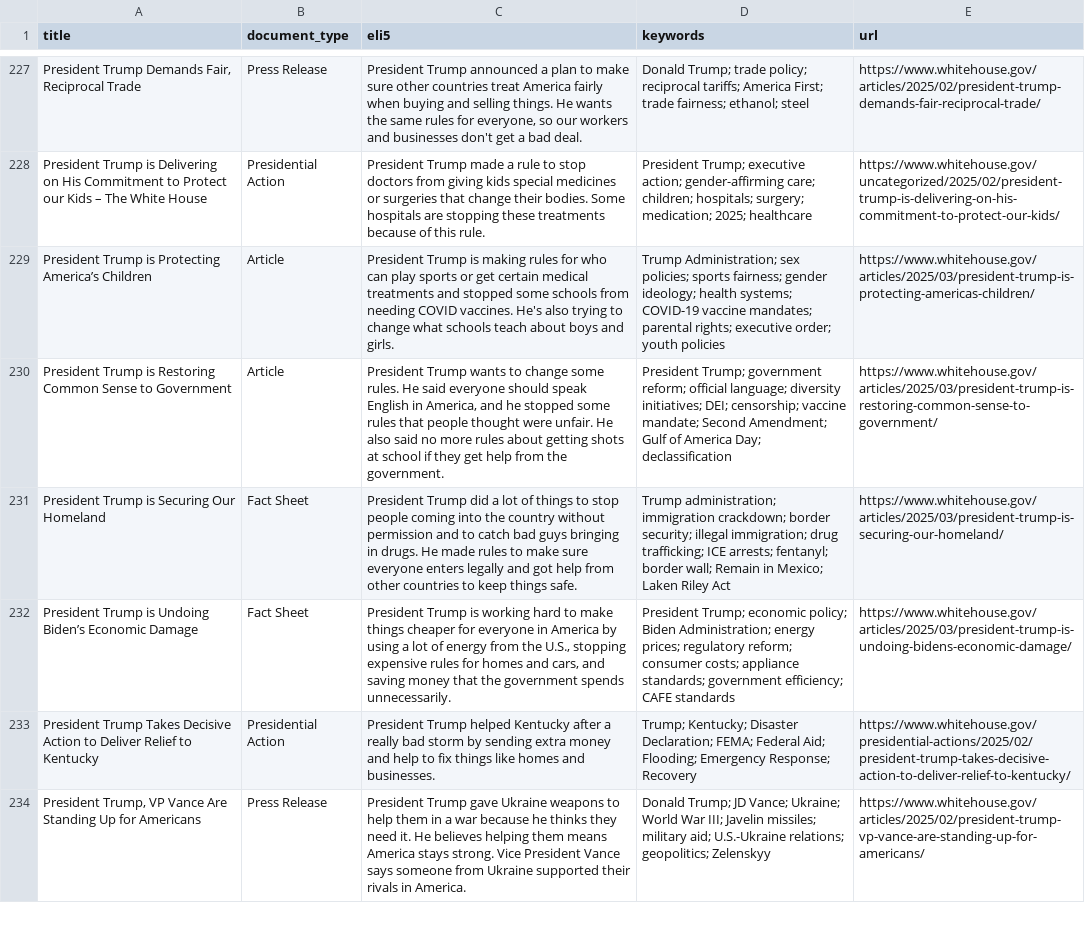
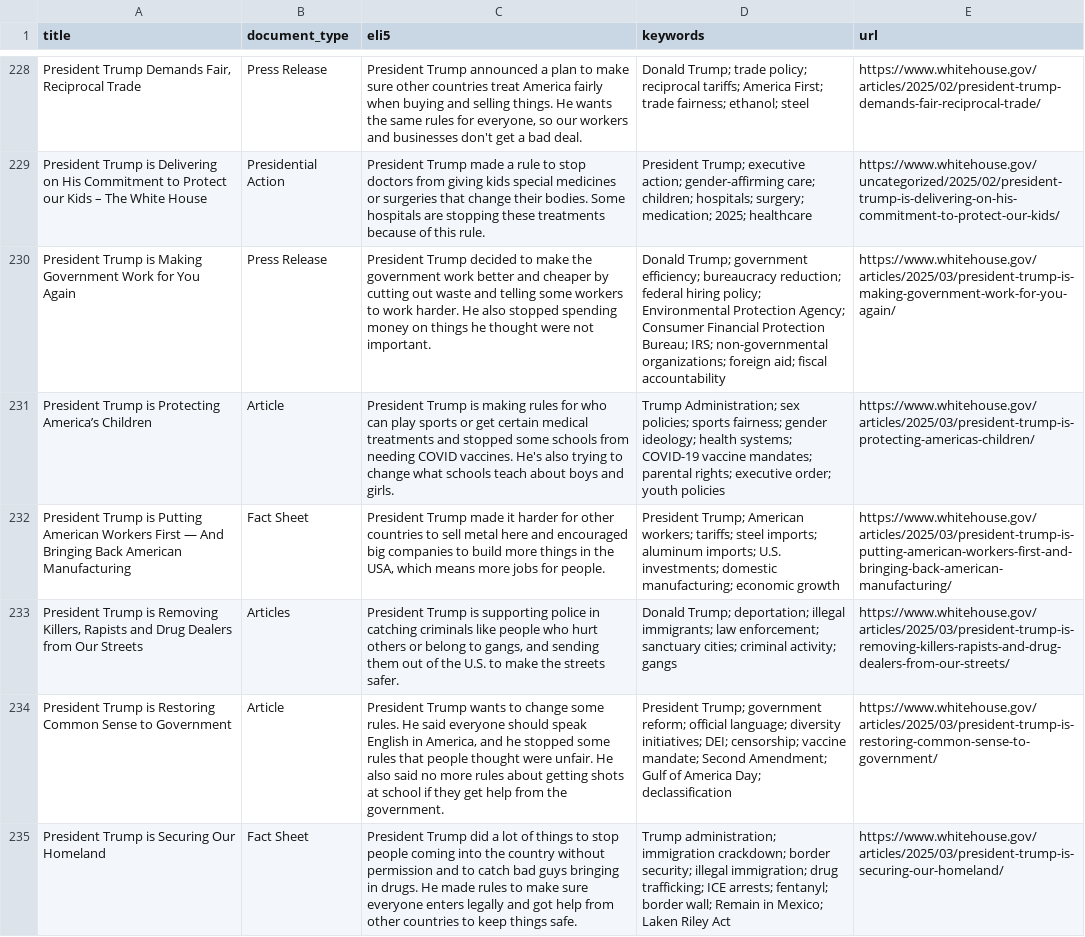
Before and after one commit to mjbommar/wh-pa, a CSV file: pages.csv, drawn as a sheet; only a part is shown, gaps mark what is left out; the shorter side is filled out with more unchanged rows; the diff covers the shown part only; the diff names each change by its address in the sheet, - before the commit and + after, or states it on an @@ line.

```diff
--- a/pages.csv
+++ b/pages.csv
+row 230: President Trump is Making Government Work for You Again | Press Release | President Trump decided to make the government work better and cheaper by cutting out waste and telling some workers to work harder. He also stopped spending money on things he thought were not important. | Donald Trump; government efficiency; bureaucracy reduction; federal hiring policy; Environmental Protection Agency; Consumer Financial Protection Bureau; IRS; non-governmental organizations; foreign aid; fiscal accountability | https://www.whitehouse.gov/articles/2025/03/president-trump-is-making-government-work-for-you-again/
+row 232: President Trump is Putting American Workers First — And Bringing Back American Manufacturing | Fact Sheet | President Trump made it harder for other countries to sell metal here and encouraged big companies to build more things in the USA, which means more jobs for people. | President Trump; American workers; tariffs; steel imports; aluminum imports; U.S. investments; domestic manufacturing; economic growth | https://www.whitehouse.gov/articles/2025/03/president-trump-is-putting-american-workers-first-and-bringing-back-american-manufacturing/
+row 233: President Trump is Removing Killers, Rapists and Drug Dealers from Our Streets | Articles | President Trump is supporting police in catching criminals like people who hurt others or belong to gangs, and sending them out of the U.S. to make the streets safer. | Donald Trump; deportation; illegal immigrants; law enforcement; sanctuary cities; criminal activity; gangs | https://www.whitehouse.gov/articles/2025/03/president-trump-is-removing-killers-rapists-and-drug-dealers-from-our-streets/
```
Also changed, not shown: 2 added rows elsewhere in this file, 15 other files.
